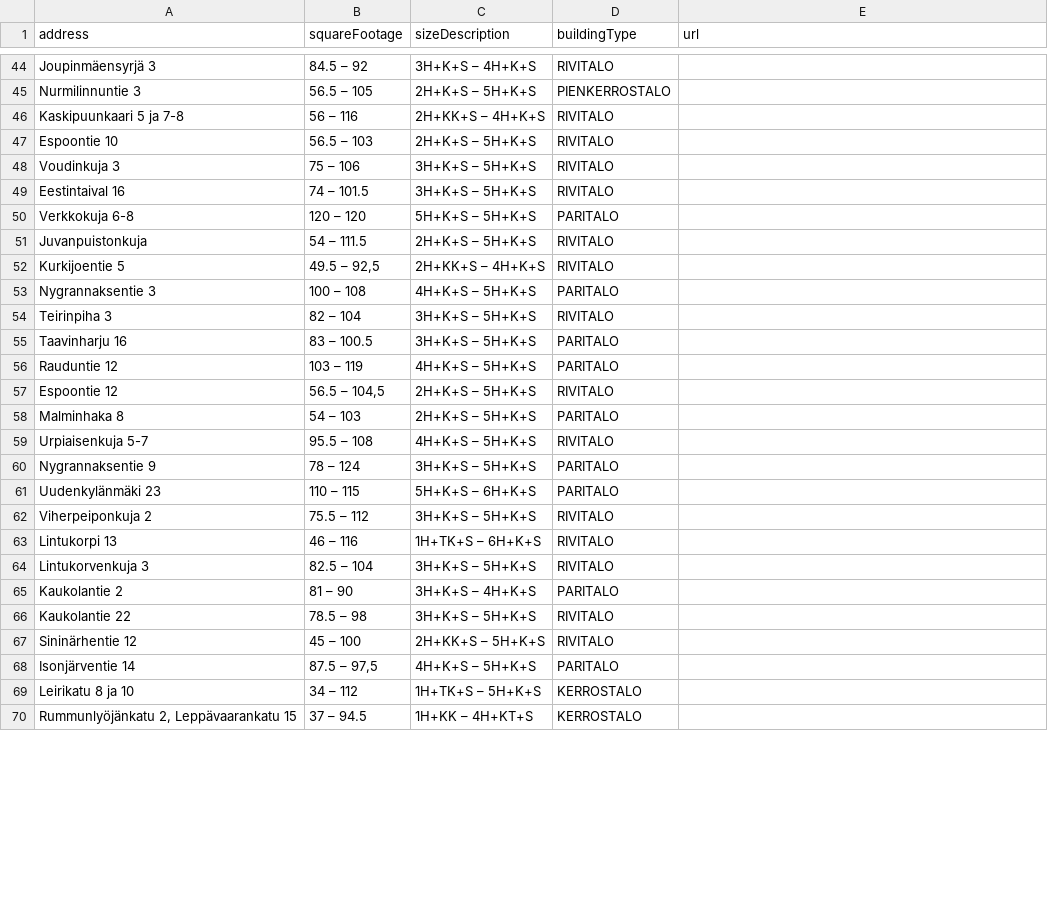
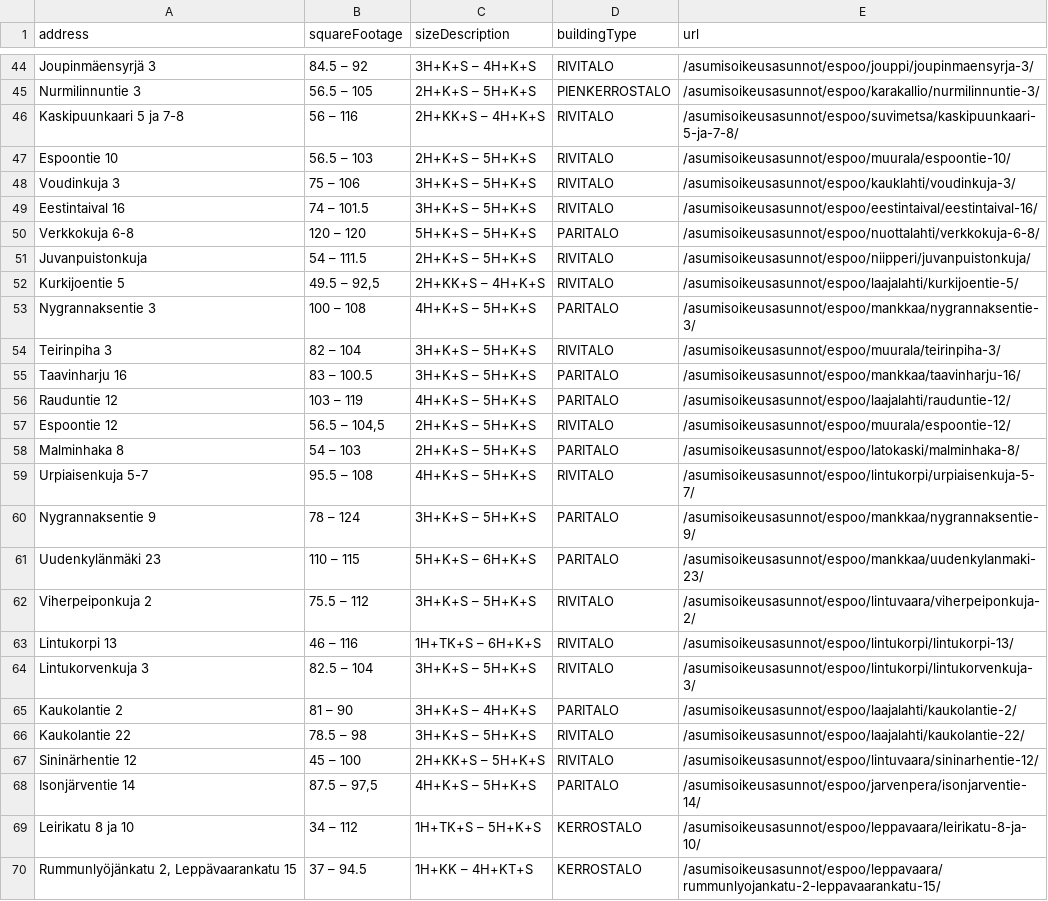
Before and after one commit to Laumak/go-web-scraper, a CSV file: products.csv, drawn as a sheet; only a part is shown, gaps mark what is left out; the diff covers the shown part only; the diff names each change by its address in the sheet, - before the commit and + after, or states it on an @@ line.

```diff
--- a/products.csv
+++ b/products.csv
-E44 (url): (empty)
+E44 (url): /asumisoikeusasunnot/espoo/jouppi/joupinmaensyrja-3/
-E45 (url): (empty)
+E45 (url): /asumisoikeusasunnot/espoo/karakallio/nurmilinnuntie-3/
-E46 (url): (empty)
+E46 (url): /asumisoikeusasunnot/espoo/suvimetsa/kaskipuunkaari-5-ja-7-8/
-E47 (url): (empty)
+E47 (url): /asumisoikeusasunnot/espoo/muurala/espoontie-10/
-E48 (url): (empty)
+E48 (url): /asumisoikeusasunnot/espoo/kauklahti/voudinkuja-3/
-E49 (url): (empty)
+E49 (url): /asumisoikeusasunnot/espoo/eestintaival/eestintaival-16/
-E50 (url): (empty)
+E50 (url): /asumisoikeusasunnot/espoo/nuottalahti/verkkokuja-6-8/
-E51 (url): (empty)
+E51 (url): /asumisoikeusasunnot/espoo/niipperi/juvanpuistonkuja/
-E52 (url): (empty)
+E52 (url): /asumisoikeusasunnot/espoo/laajalahti/kurkijoentie-5/
-E53 (url): (empty)
+E53 (url): /asumisoikeusasunnot/espoo/mankkaa/nygrannaksentie-3/
-E54 (url): (empty)
+E54 (url): /asumisoikeusasunnot/espoo/muurala/teirinpiha-3/
-E55 (url): (empty)
+E55 (url): /asumisoikeusasunnot/espoo/mankkaa/taavinharju-16/
-E56 (url): (empty)
+E56 (url): /asumisoikeusasunnot/espoo/laajalahti/rauduntie-12/
-E57 (url): (empty)
+E57 (url): /asumisoikeusasunnot/espoo/muurala/espoontie-12/
-E58 (url): (empty)
+E58 (url): /asumisoikeusasunnot/espoo/latokaski/malminhaka-8/
-E59 (url): (empty)
+E59 (url): /asumisoikeusasunnot/espoo/lintukorpi/urpiaisenkuja-5-7/
-E60 (url): (empty)
+E60 (url): /asumisoikeusasunnot/espoo/mankkaa/nygrannaksentie-9/
-E61 (url): (empty)
+E61 (url): /asumisoikeusasunnot/espoo/mankkaa/uudenkylanmaki-23/
-E62 (url): (empty)
+E62 (url): /asumisoikeusasunnot/espoo/lintuvaara/viherpeiponkuja-2/
-E63 (url): (empty)
+E63 (url): /asumisoikeusasunnot/espoo/lintukorpi/lintukorpi-13/
-E64 (url): (empty)
+E64 (url): /asumisoikeusasunnot/espoo/lintukorpi/lintukorvenkuja-3/
-E65 (url): (empty)
+E65 (url): /asumisoikeusasunnot/espoo/laajalahti/kaukolantie-2/
-E66 (url): (empty)
+E66 (url): /asumisoikeusasunnot/espoo/laajalahti/kaukolantie-22/
-E67 (url): (empty)
+E67 (url): /asumisoikeusasunnot/espoo/lintuvaara/sininarhentie-12/
-E68 (url): (empty)
+E68 (url): /asumisoikeusasunnot/espoo/jarvenpera/isonjarventie-14/
-E69 (url): (empty)
+E69 (url): /asumisoikeusasunnot/espoo/leppavaara/leirikatu-8-ja-10/
-E70 (url): (empty)
+E70 (url): /asumisoikeusasunnot/espoo/leppavaara/rummunlyojankatu-2-leppavaarankatu-15/
```
Also changed, not shown: 39 edited cells elsewhere in this file, 1 other file.
